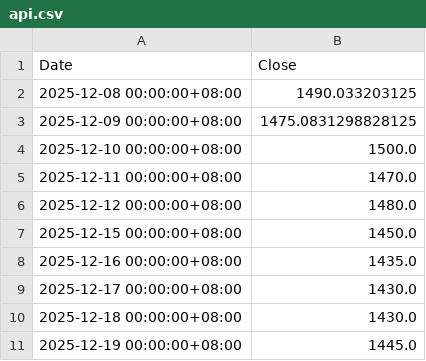
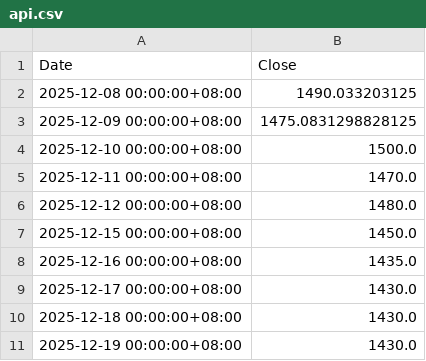
Before and after one commit to tigerkuo/CS381-python, a CSV file: api.csv, drawn as a sheet.

```diff
--- a/api.csv
+++ b/api.csv
@@ -10,2 +10,2 @@
 2025-12-18 00:00:00+08:00,1430.0
-2025-12-19 00:00:00+08:00,1445.0
+2025-12-19 00:00:00+08:00,1430.0
```
